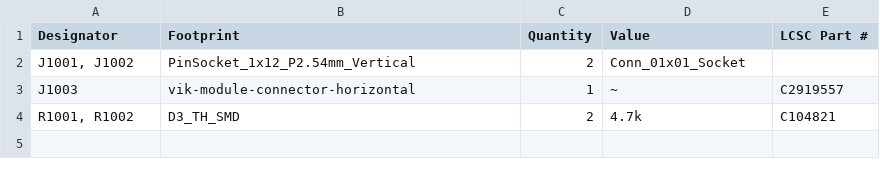
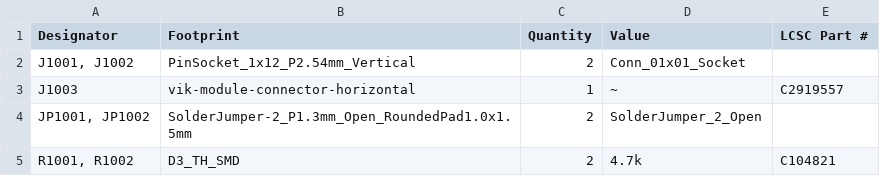
Before and after one commit to sadekbaroudi/vik, a CSV file: pcb/vik-universal/handwire/production/bom.csv, drawn as a sheet; the diff names each change by its address in the sheet, - before the commit and + after, or states it on an @@ line.

Commit message:
vik universal handwire - added jumpers to enable or disable I2C pull up resistors

```diff
--- a/pcb/vik-universal/handwire/production/bom.csv
+++ b/pcb/vik-universal/handwire/production/bom.csv
+row 4: JP1001, JP1002 | SolderJumper-2_P1.3mm_Open_RoundedPad1.0x1.5mm | 2 | SolderJumper_2_Open
```
Also changed, not shown: 11 other files.
